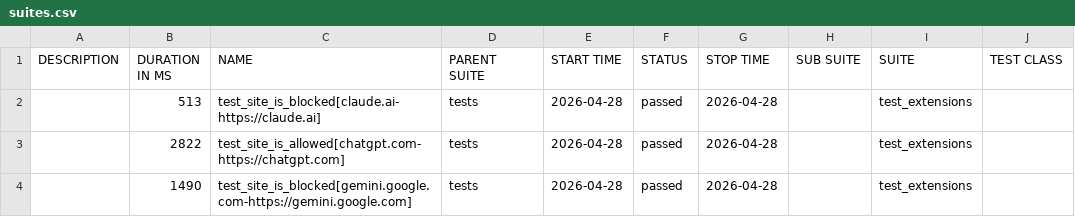
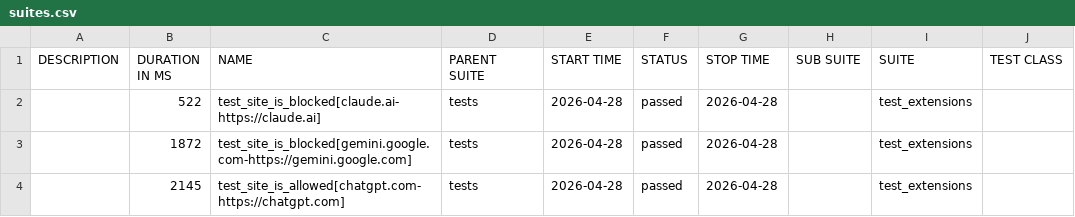
Before and after one commit to MiritHillel92/PromptSecurityAutomation, a CSV file: data/suites.csv, drawn as a sheet; only a part is shown; the diff names each change by its address in the sheet, - before the commit and + after, or states it on an @@ line.

```diff
--- a/data/suites.csv
+++ b/data/suites.csv
-B2 (DURATION IN MS): 513
+B2 (DURATION IN MS): 522
-B3 (DURATION IN MS): 2822
+B3 (DURATION IN MS): 1872
-C3 (NAME): test_site_is_allowed[chatgpt.com-https://chatgpt.com]
+C3 (NAME): test_site_is_blocked[gemini.google.com-https://gemini.google.com]
-B4 (DURATION IN MS): 1490
+B4 (DURATION IN MS): 2145
-C4 (NAME): test_site_is_blocked[gemini.google.com-https://gemini.google.com]
+C4 (NAME): test_site_is_allowed[chatgpt.com-https://chatgpt.com]
```
Also changed, not shown: 31 other files.
